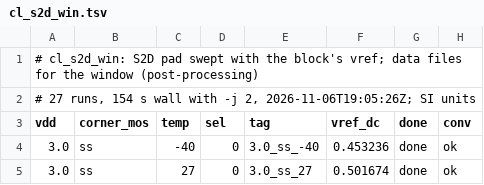
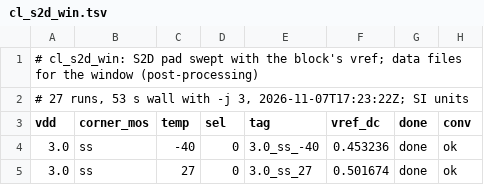
Before and after one commit to tatzelbrumm/sg13cmos5l_cm_ip__single2diff2single, a TSV file: macros/vcm_rb/testbenches/rb_char/results/cl_s2d_win.tsv, drawn as a sheet; only a part is shown.

```diff
--- a/macros/vcm_rb/testbenches/rb_char/results/cl_s2d_win.tsv
+++ b/macros/vcm_rb/testbenches/rb_char/results/cl_s2d_win.tsv
@@ -1,3 +1,3 @@
 # cl_s2d_win: S2D pad swept with the block's vref; data files for the window (post-processing)
-# 27 runs, 154 s wall with -j 2, 2026-11-06T19:05:26Z; SI units
+# 27 runs, 53 s wall with -j 3, 2026-11-07T17:23:22Z; SI units
 vdd	corner_mos	temp	sel	tag	vref_dc	done	conv
```
Also changed, not shown: 1 other file.
